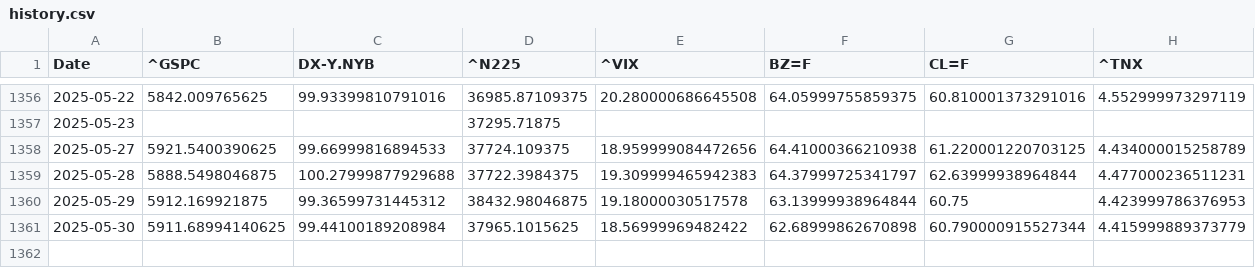
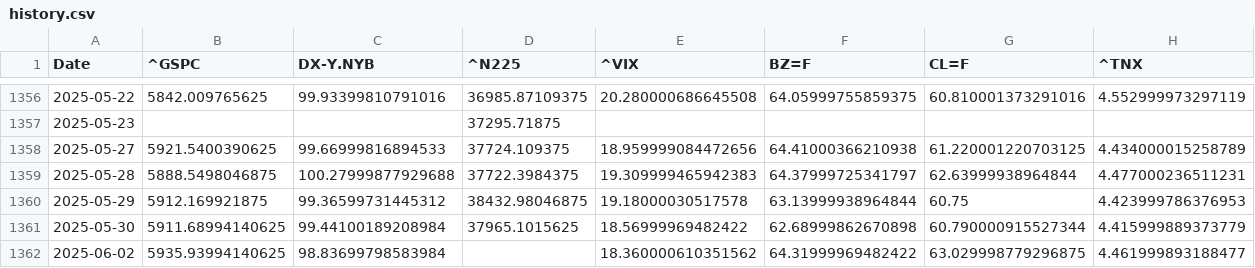
Before and after one commit to lqCintern/exchange-VND-JPY-rate-forecast, a CSV file: data/raw/history.csv, drawn as a sheet; only a part is shown, gaps mark what is left out; the diff names each change by its address in the sheet, - before the commit and + after, or states it on an @@ line.

```diff
--- a/data/raw/history.csv
+++ b/data/raw/history.csv
+row 1362: 2025-06-02 | 5935.93994140625 | 98.83699798583984 |  | 18.360000610351562 | 64.31999969482422 | 63.029998779296875 | 4.461999893188477
```
